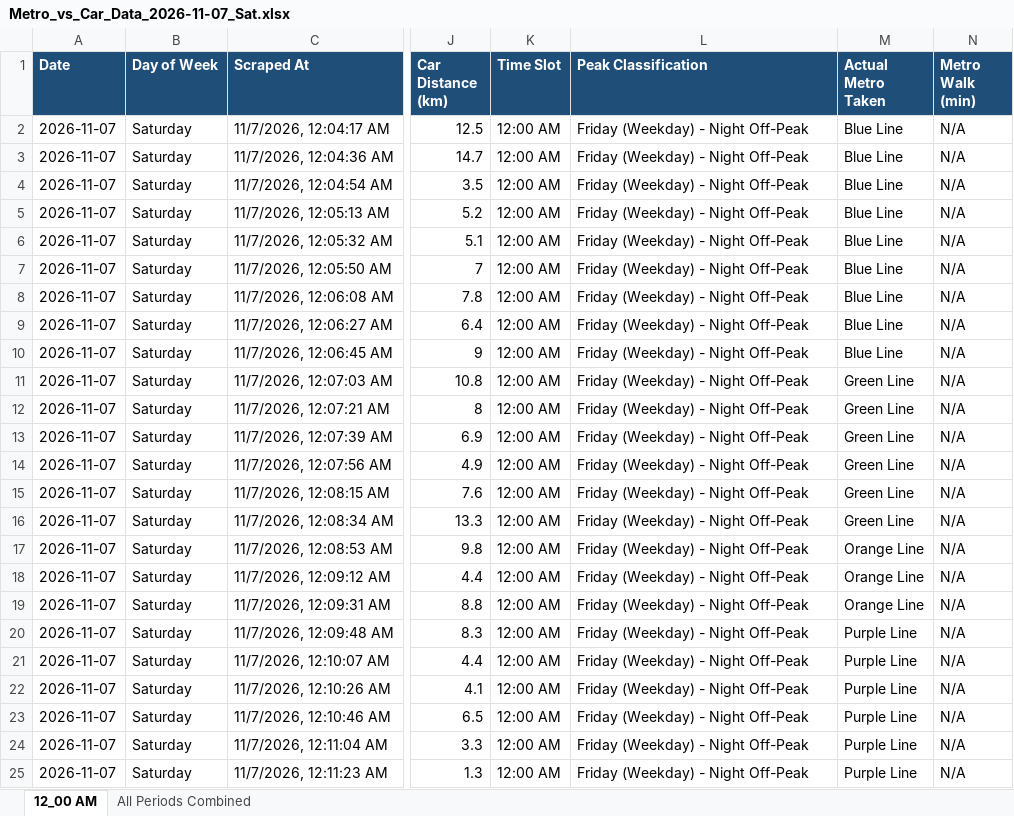
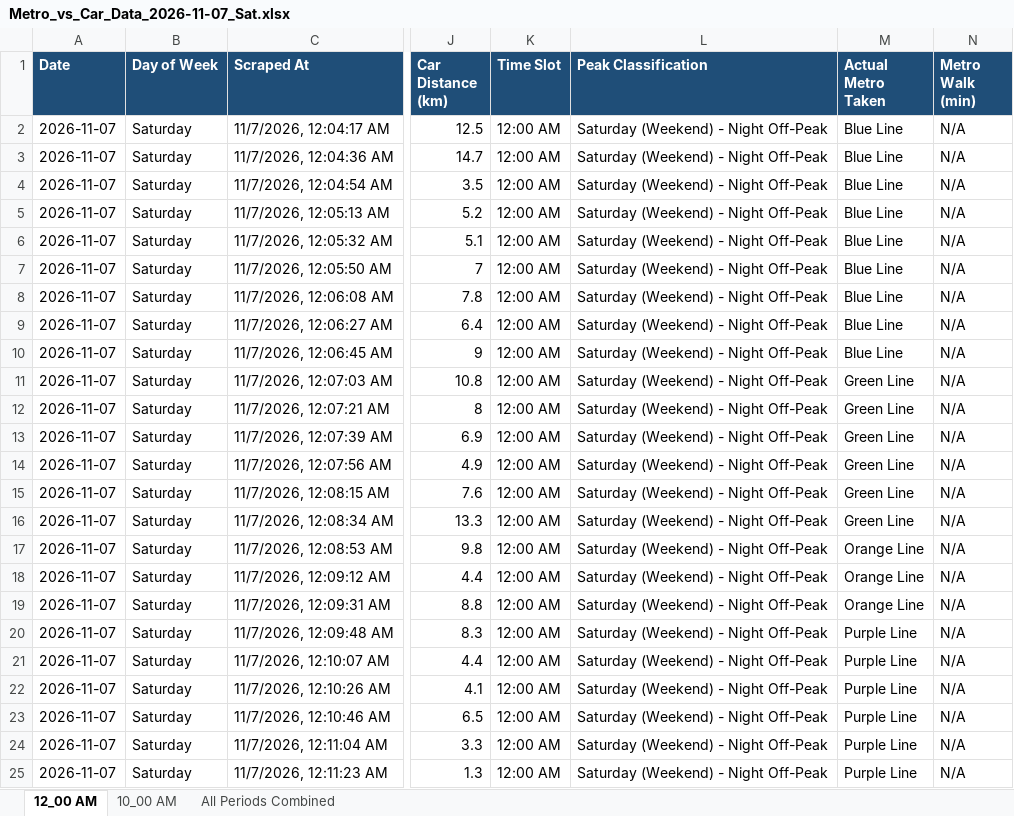
Before and after one commit to tuhin0329/Metro-Traffic-Automation, an Excel workbook: output/excel/Metro_vs_Car_Data_2026-11-07_Sat.xlsx, sheet 12_00 AM, drawn as a sheet; only a part is shown, gaps mark what is left out; values as stored, in another font and other column widths than the file's, no borders; the diff names each change by its address in the sheet, - before the commit and + after, or states it on an @@ line.

```diff
--- a/output/excel/Metro_vs_Car_Data_2026-11-07_Sat.xlsx (sheet 12_00 AM)
+++ b/output/excel/Metro_vs_Car_Data_2026-11-07_Sat.xlsx (sheet 12_00 AM)
+sheet tab: 10_00 AM
-L2:L25 (Peak Classification): Friday (Weekday) - Night Off-Peak
+L2:L25 (Peak Classification): Saturday (Weekend) - Night Off-Peak
```
Also changed, not shown: sheet All Periods Combined, 50 other files.
